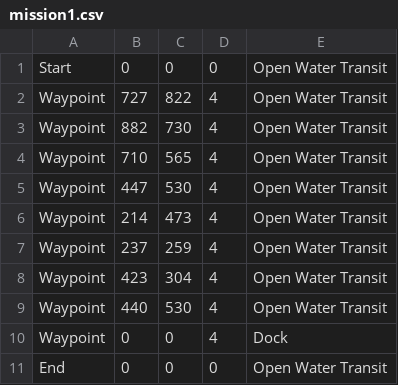
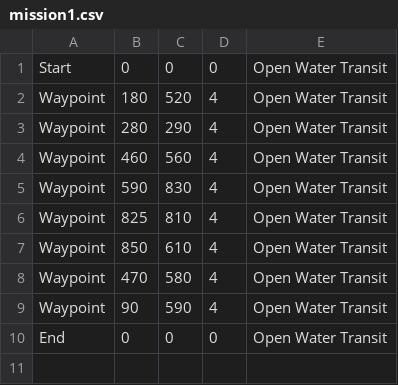
Before and after one commit to JPWS2013/olinrobotuna, a CSV file: Robotics1Code/Final Project/LabView Student Tug Edition/MDFs/mission1.csv, drawn as a sheet.

```diff
--- a/Robotics1Code/Final Project/LabView Student Tug Edition/MDFs/mission1.csv
+++ b/Robotics1Code/Final Project/LabView Student Tug Edition/MDFs/mission1.csv
@@ -1,11 +1,10 @@
 Start,0,0,0,Open Water Transit
-Waypoint,727,822,4,Open Water Transit
-Waypoint,882,730,4,Open Water Transit
-Waypoint,710,565,4,Open Water Transit
-Waypoint,447,530,4,Open Water Transit
-Waypoint,214,473,4,Open Water Transit
-Waypoint,237,259,4,Open Water Transit
-Waypoint,423,304,4,Open Water Transit
-Waypoint,440,530,4,Open Water Transit
-Waypoint,0,0,4,Dock
+Waypoint,180,520,4,Open Water Transit
+Waypoint,280,290,4,Open Water Transit
+Waypoint,460,560,4,Open Water Transit
+Waypoint,590,830,4,Open Water Transit
+Waypoint,825,810,4,Open Water Transit
+Waypoint,850,610,4,Open Water Transit
+Waypoint,470,580,4,Open Water Transit
+Waypoint,90,590,4,Open Water Transit
 End,0,0,0,Open Water Transit
```
Also changed, not shown: Robotics1Code/Final Project/LabView Student Tug Edition/MDFs/mission2.csv, Robotics1Code/Final Project/LabView Student Tug Edition/MDFs/mission3.csv.
